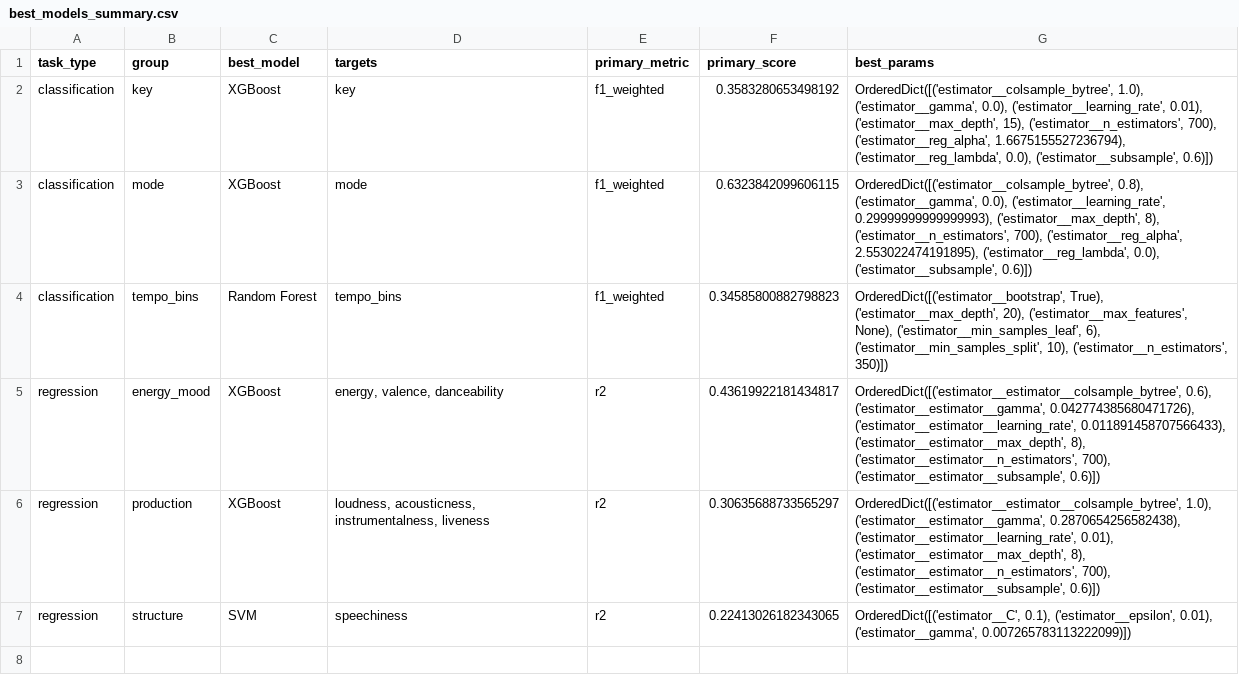
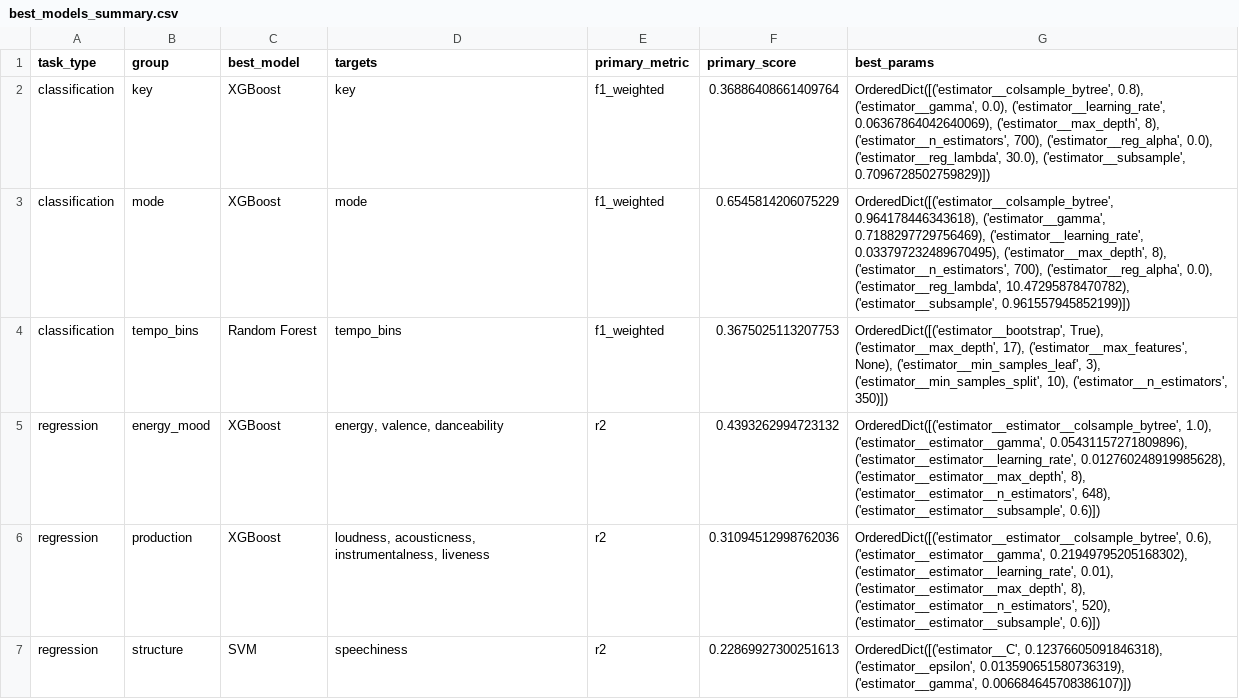
Before and after one commit to Academic-Projects-2025/Music-recommendation-system, a CSV file: models/best_models_summary.csv, drawn as a sheet.

```diff
--- a/models/best_models_summary.csv
+++ b/models/best_models_summary.csv
@@ -1,7 +1,7 @@
 task_type,group,best_model,targets,primary_metric,primary_score,best_params
-classification,key,XGBoost,key,f1_weighted,0.3583280653498192,"OrderedDict([('estimator__colsample_bytree', 1.0), ('estimator__gamma', 0.0), ('estimator__learning_rate', 0.01), ('estimator__max_depth', 15), ('estimator__n_estimators', 700), ('estimator__reg_alpha', 1.6675155527236794), ('estimator__reg_lambda', 0.0), ('estimator__subsample', 0.6)])"
-classification,mode,XGBoost,mode,f1_weighted,0.6323842099606115,"OrderedDict([('estimator__colsample_bytree', 0.8), ('estimator__gamma', 0.0), ('estimator__learning_rate', 0.29999999999999993), ('estimator__max_depth', 8), ('estimator__n_estimators', 700), ('estimator__reg_alpha', 2.553022474191895), ('estimator__reg_lambda', 0.0), ('estimator__subsample', 0.6)])"
-classification,tempo_bins,Random Forest,tempo_bins,f1_weighted,0.34585800882798823,"OrderedDict([('estimator__bootstrap', True), ('estimator__max_depth', 20), ('estimator__max_features', None), ('estimator__min_samples_leaf', 6), ('estimator__min_samples_split', 10), ('estimator__n_estimators', 350)])"
-regression,energy_mood,XGBoost,"energy, valence, danceability",r2,0.43619922181434817,"OrderedDict([('estimator__estimator__colsample_bytree', 0.6), ('estimator__estimator__gamma', 0.042774385680471726), ('estimator__estimator__learning_rate', 0.011891458707566433), ('estimator__estimator__max_depth', 8), ('estimator__estimator__n_estimators', 700), ('estimator__estimator__subsample', 0.6)])"
-regression,production,XGBoost,"loudness, acousticness, instrumentalness, liveness",r2,0.30635688733565297,"OrderedDict([('estimator__estimator__colsample_bytree', 1.0), ('estimator__estimator__gamma', 0.2870654256582438), ('estimator__estimator__learning_rate', 0.01), ('estimator__estimator__max_depth', 8), ('estimator__estimator__n_estimators', 700), ('estimator__estimator__subsample', 0.6)])"
-regression,structure,SVM,speechiness,r2,0.22413026182343065,"OrderedDict([('estimator__C', 0.1), ('estimator__epsilon', 0.01), ('estimator__gamma', 0.007265783113222099)])"
+classification,key,XGBoost,key,f1_weighted,0.36886408661409764,"OrderedDict([('estimator__colsample_bytree', 0.8), ('estimator__gamma', 0.0), ('estimator__learning_rate', 0.06367864042640069), ('estimator__max_depth', 8), ('estimator__n_estimators', 700), ('estimator__reg_alpha', 0.0), ('estimator__reg_lambda', 30.0), ('estimator__subsample', 0.7096728502759829)])"
+classification,mode,XGBoost,mode,f1_weighted,0.6545814206075229,"OrderedDict([('estimator__colsample_bytree', 0.964178446343618), ('estimator__gamma', 0.7188297729756469), ('estimator__learning_rate', 0.033797232489670495), ('estimator__max_depth', 8), ('estimator__n_estimators', 700), ('estimator__reg_alpha', 0.0), ('estimator__reg_lambda', 10.47295878470782), ('estimator__subsample', 0.961557945852199)])"
+classification,tempo_bins,Random Forest,tempo_bins,f1_weighted,0.3675025113207753,"OrderedDict([('estimator__bootstrap', True), ('estimator__max_depth', 17), ('estimator__max_features', None), ('estimator__min_samples_leaf', 3), ('estimator__min_samples_split', 10), ('estimator__n_estimators', 350)])"
+regression,energy_mood,XGBoost,"energy, valence, danceability",r2,0.4393262994723132,"OrderedDict([('estimator__estimator__colsample_bytree', 1.0), ('estimator__estimator__gamma', 0.05431157271809896), ('estimator__estimator__learning_rate', 0.012760248919985628), ('estimator__estimator__max_depth', 8), ('estimator__estimator__n_estimators', 648), ('estimator__estimator__subsample', 0.6)])"
+regression,production,XGBoost,"loudness, acousticness, instrumentalness, liveness",r2,0.31094512998762036,"OrderedDict([('estimator__estimator__colsample_bytree', 0.6), ('estimator__estimator__gamma', 0.21949795205168302), ('estimator__estimator__learning_rate', 0.01), ('estimator__estimator__max_depth', 8), ('estimator__estimator__n_estimators', 520), ('estimator__estimator__subsample', 0.6)])"
+regression,structure,SVM,speechiness,r2,0.22869927300251613,"OrderedDict([('estimator__C', 0.12376605091846318), ('estimator__epsilon', 0.013590651580736319), ('estimator__gamma', 0.006684645708386107)])"
```
Also changed, not shown: models/model_comparison_results.csv, 3 other files.
